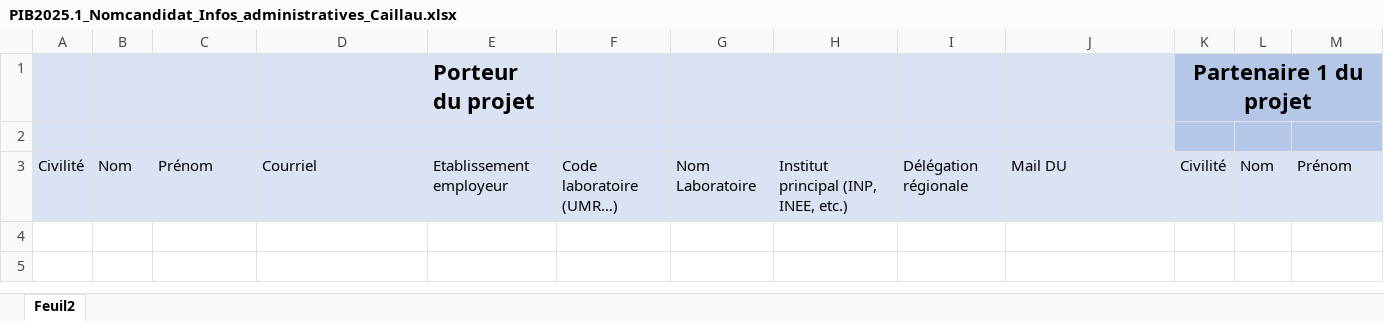
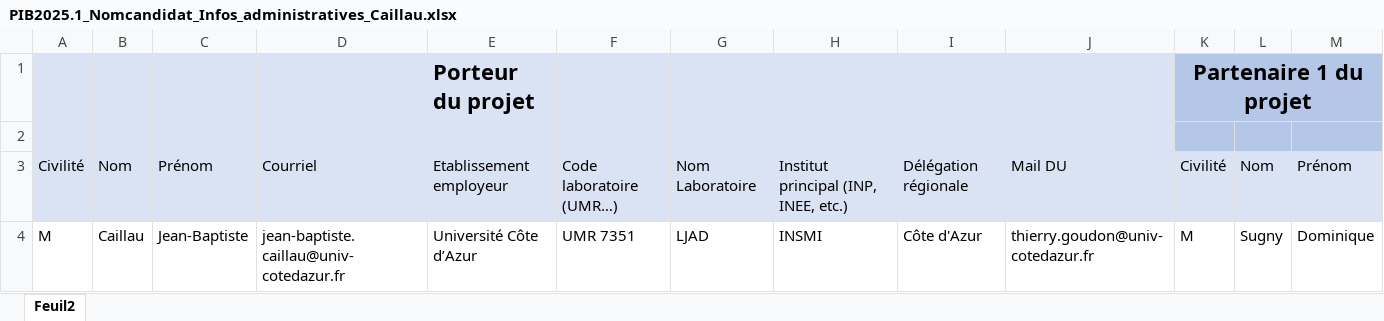
Before and after one commit to mctao-inria/conv, an Excel workbook: pib-2025/PIB2025.1_Nomcandidat_Infos_administratives_Caillau.xlsx, sheet Feuil2, drawn as a sheet; only a part is shown; values as stored, in another font and other column widths than the file's, no borders; rows hold the shown columns only; the diff names each change by its address in the sheet, - before the commit and + after, or states it on an @@ line.

Commit message:
Add files via upload

```diff
--- a/pib-2025/PIB2025.1_Nomcandidat_Infos_administratives_Caillau.xlsx (sheet Feuil2)
+++ b/pib-2025/PIB2025.1_Nomcandidat_Infos_administratives_Caillau.xlsx (sheet Feuil2)
+row 4: M | Caillau | Jean-Baptiste | jean-baptiste.caillau@univ-cotedazur.fr | Université Côte d’Azur | UMR 7351 | LJAD | INSMI | Côte d'Azur | thierry.goudon@univ-cotedazur.fr | M | Sugny | Dominique
```
